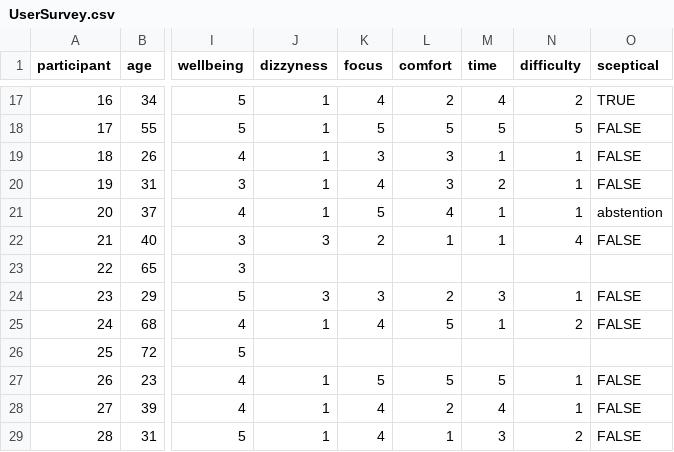
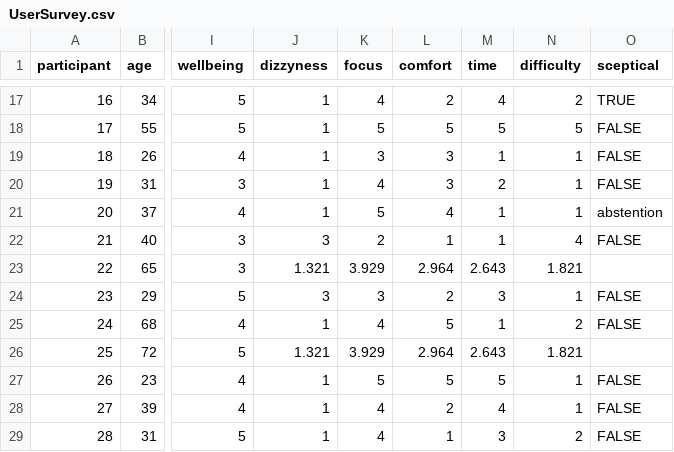
Before and after one commit to codebaard/MastersThesis, a CSV file: SurveyResults/UserSurvey.csv, drawn as a sheet; only a part is shown, gaps mark what is left out; the diff names each change by its address in the sheet, - before the commit and + after, or states it on an @@ line.

Commit message:
added survey section

```diff
--- a/SurveyResults/UserSurvey.csv
+++ b/SurveyResults/UserSurvey.csv
-J23 (dizzyness): (empty)
+J23 (dizzyness): 1.321
-K23 (focus): (empty)
+K23 (focus): 3.929
-L23 (comfort): (empty)
+L23 (comfort): 2.964
-M23 (time): (empty)
+M23 (time): 2.643
-N23 (difficulty): (empty)
+N23 (difficulty): 1.821
-J26 (dizzyness): (empty)
+J26 (dizzyness): 1.321
-K26 (focus): (empty)
+K26 (focus): 3.929
-L26 (comfort): (empty)
+L26 (comfort): 2.964
-M26 (time): (empty)
+M26 (time): 2.643
-N26 (difficulty): (empty)
+N26 (difficulty): 1.821
```
Also changed, not shown: 3 other files.
